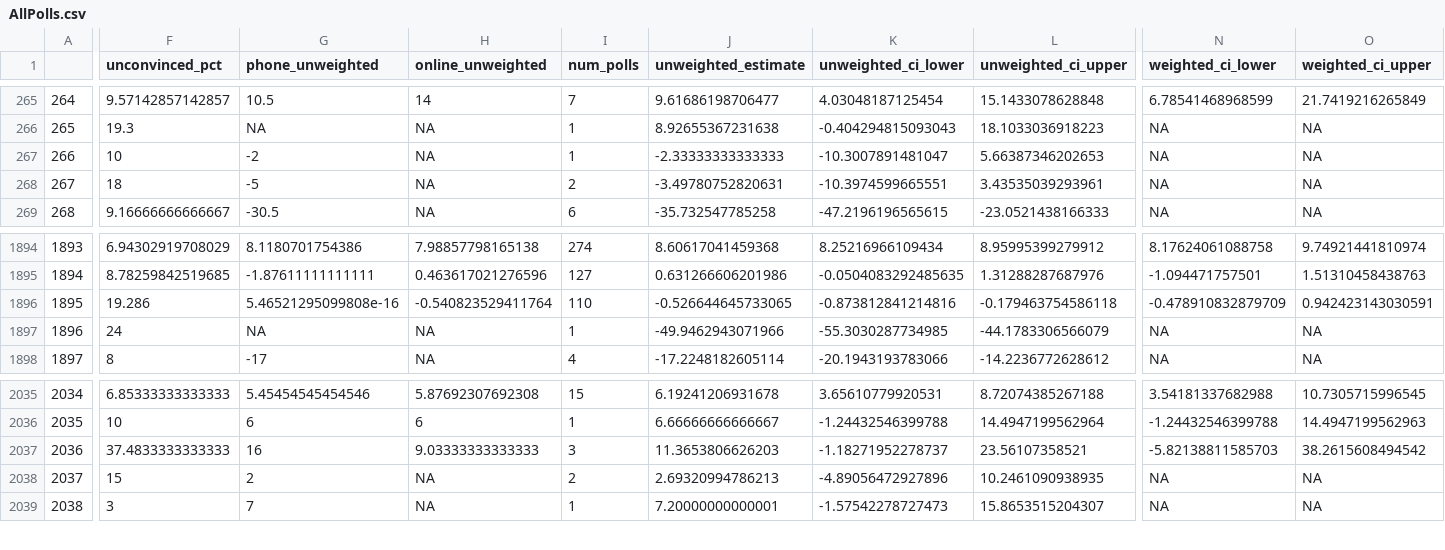
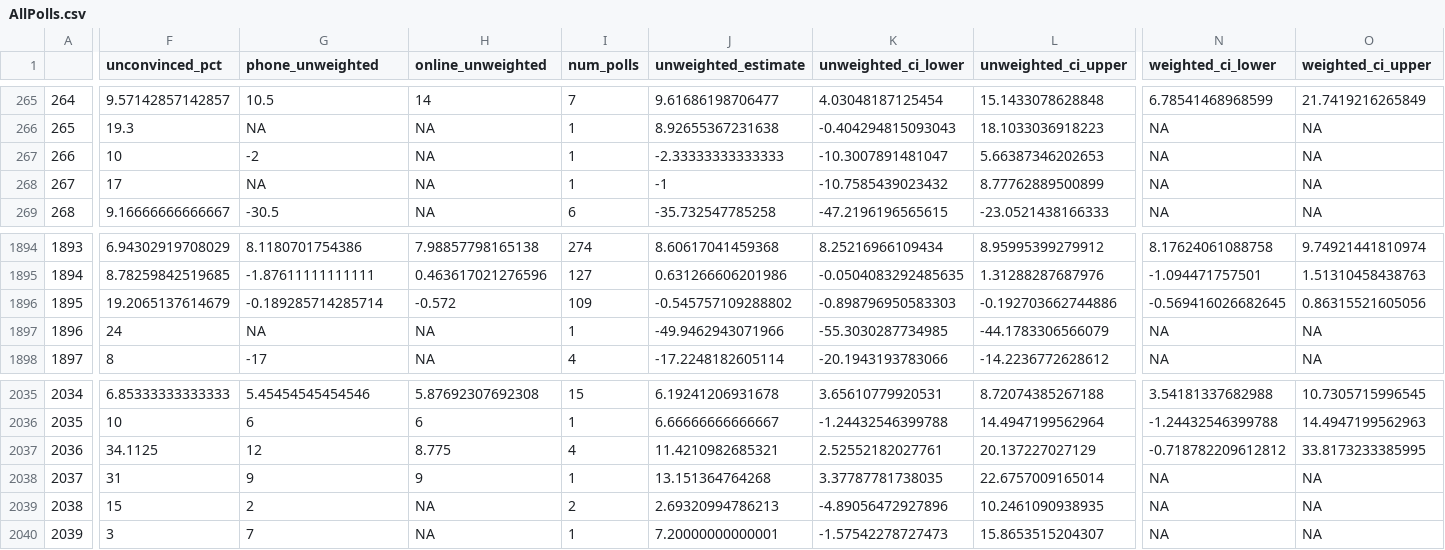
Before and after one commit to BPR-Data-Team/ElectionModel2024, a CSV file: cleaned_data/AllPolls.csv, drawn as a sheet; only a part is shown, gaps mark what is left out; removed rows and columns are numbered as before the commit, all else as after; rows hold the shown columns only; the diff names each change by its address in the sheet, - before the commit and + after, or states it on an @@ line.

```diff
--- a/cleaned_data/AllPolls.csv
+++ b/cleaned_data/AllPolls.csv
-F268 (unconvinced_pct): 18
+F268 (unconvinced_pct): 17
-G268 (phone_unweighted): -5
+G268 (phone_unweighted): NA
-I268 (num_polls): 2
+I268 (num_polls): 1
-J268 (unweighted_estimate): -3.49780752820631
+J268 (unweighted_estimate): -1
-K268 (unweighted_ci_lower): -10.3974599665551
+K268 (unweighted_ci_lower): -10.7585439023432
-L268 (unweighted_ci_upper): 3.43535039293961
+L268 (unweighted_ci_upper): 8.77762889500899
-row 1896: 1895 | 19.286 | 5.46521295099808e-16 | -0.540823529411764 | 110 | -0.526644645733065 | -0.873812841214816 | -0.179463754586118 | -0.478910832879709 | 0.942423143030591
+row 1896: 1895 | 19.2065137614679 | -0.189285714285714 | -0.572 | 109 | -0.545757109288802 | -0.898796950583303 | -0.192703662744886 | -0.569416026682645 | 0.86315521605056
-F2037 (unconvinced_pct): 37.4833333333333
+F2037 (unconvinced_pct): 34.1125
-G2037 (phone_unweighted): 16
+G2037 (phone_unweighted): 12
-H2037 (online_unweighted): 9.03333333333333
+H2037 (online_unweighted): 8.775
-I2037 (num_polls): 3
+I2037 (num_polls): 4
-J2037 (unweighted_estimate): 11.3653806626203
+J2037 (unweighted_estimate): 11.4210982685321
-K2037 (unweighted_ci_lower): -1.18271952278737
+K2037 (unweighted_ci_lower): 2.52552182027761
-L2037 (unweighted_ci_upper): 23.56107358521
+L2037 (unweighted_ci_upper): 20.137227027129
-N2037 (weighted_ci_lower): -5.82138811585703
+N2037 (weighted_ci_lower): -0.718782209612812
-O2037 (weighted_ci_upper): 38.2615608494542
+O2037 (weighted_ci_upper): 33.8173233385995
+row 2038: 2037 | 31 | 9 | 9 | 1 | 13.151364764268 | 3.37787781738035 | 22.6757009165014 | NA | NA
@@ column A renumbered from row 2039 down @@
```
Also changed, not shown: cleaned_data/GenPolling.csv.
